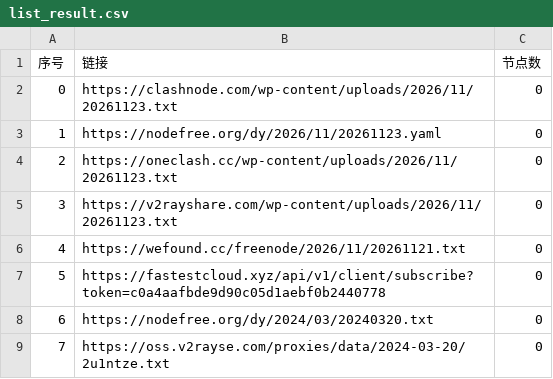
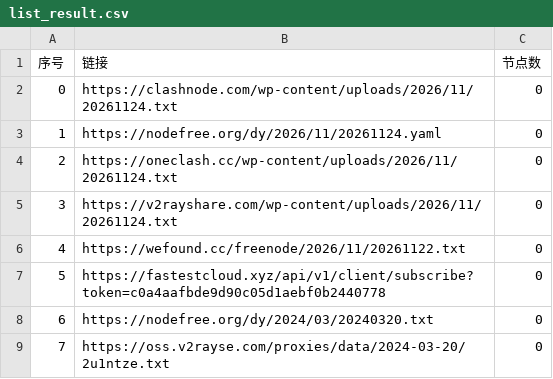
Before and after one commit to yong739/AutoMergePublicNodes, a CSV file: list_result.csv, drawn as a sheet; only a part is shown.

```diff
--- a/list_result.csv
+++ b/list_result.csv
@@ -1,7 +1,7 @@
 序号,链接,节点数
-0,https://clashnode.com/wp-content/uploads/2026/11/20261123.txt,0
-1,https://nodefree.org/dy/2026/11/20261123.yaml,0
-2,https://oneclash.cc/wp-content/uploads/2026/11/20261123.txt,0
-3,https://v2rayshare.com/wp-content/uploads/2026/11/20261123.txt,0
-4,https://wefound.cc/freenode/2026/11/20261121.txt,0
+0,https://clashnode.com/wp-content/uploads/2026/11/20261124.txt,0
+1,https://nodefree.org/dy/2026/11/20261124.yaml,0
+2,https://oneclash.cc/wp-content/uploads/2026/11/20261124.txt,0
+3,https://v2rayshare.com/wp-content/uploads/2026/11/20261124.txt,0
+4,https://wefound.cc/freenode/2026/11/20261122.txt,0
 5,https://fastestcloud.xyz/api/v1/client/subscribe?token=c0a4aafbde9d90c05d1aebf0b2440778,0
```
Also changed, not shown: 4 other files.
